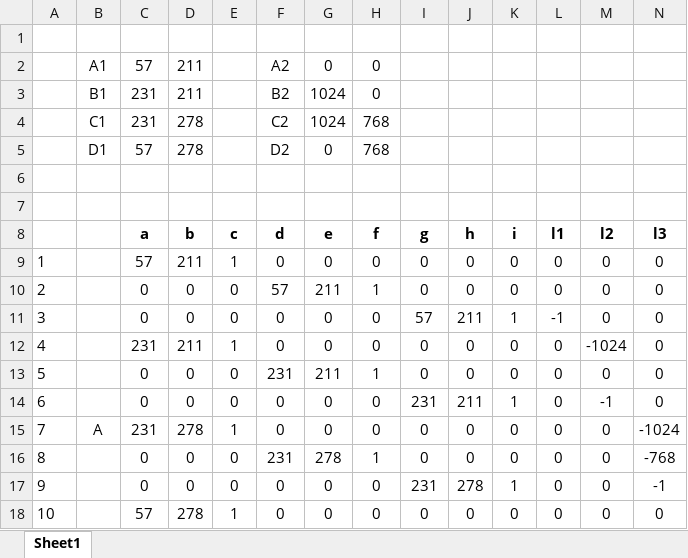
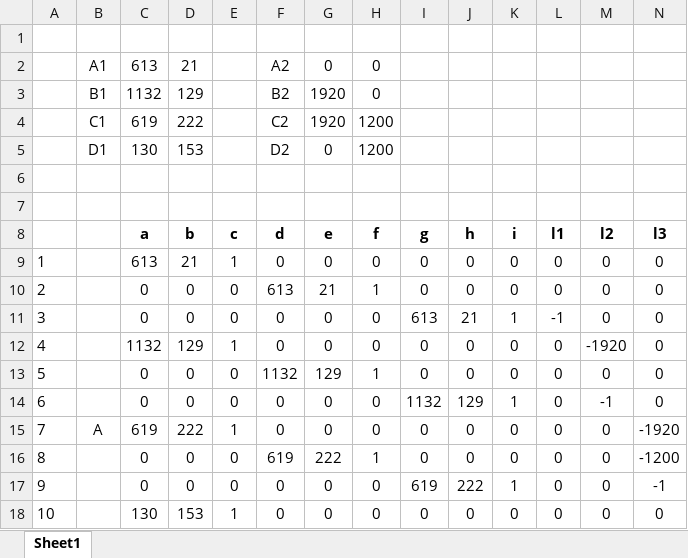
Before and after one commit to kanashiro/Trabalho2CP, an Excel workbook: TrabalhoCP2/Resources/Calculator/HResolve.xlsx, sheet Sheet1, drawn as a sheet; only a part is shown; values as stored, in another font and other column widths than the file's, no borders; removed rows and columns are numbered as before the commit, all else as after; rows hold the shown columns only; the diff covers the shown part only; the diff names each change by its address in the sheet, - before the commit and + after, or states it on an @@ line.

```diff
--- a/TrabalhoCP2/Resources/Calculator/HResolve.xlsx (sheet Sheet1)
+++ b/TrabalhoCP2/Resources/Calculator/HResolve.xlsx (sheet Sheet1)
-C2 (a): 57
+C2 (a): 613
-D2 (b): 211
+D2 (b): 21
-C3 (a): 231
+C3 (a): 1132
-D3 (b): 211
+D3 (b): 129
-G3 (e): 1024
+G3 (e): 1920
-row 4:  | C1 | 231 | 278 |  | C2 | 1024 | 768
-row 5:  | D1 | 57 | 278 |  | D2 | 0 | 768
+row 4:  | C1 | 619 | 222 |  | C2 | 1920 | 1200
+row 5:  | D1 | 130 | 153 |  | D2 | 0 | 1200
-C9 (a): 57
+C9 (a): 613
-D9 (b): 211
+D9 (b): 21
-F10 (d): 57
+F10 (d): 613
-G10 (e): 211
+G10 (e): 21
-I11 (g): 57
+I11 (g): 613
-J11 (h): 211
+J11 (h): 21
-C12 (a): 231
+C12 (a): 1132
-D12 (b): 211
+D12 (b): 129
-M12 (l2): -1024
+M12 (l2): -1920
-F13 (d): 231
+F13 (d): 1132
-G13 (e): 211
+G13 (e): 129
-I14 (g): 231
+I14 (g): 1132
-J14 (h): 211
+J14 (h): 129
-C15 (a): 231
+C15 (a): 619
-D15 (b): 278
+D15 (b): 222
-N15 (l3): -1024
+N15 (l3): -1920
-F16 (d): 231
+F16 (d): 619
-G16 (e): 278
+G16 (e): 222
-N16 (l3): -768
+N16 (l3): -1200
-I17 (g): 231
+I17 (g): 619
-J17 (h): 278
+J17 (h): 222
-C18 (a): 57
+C18 (a): 130
-D18 (b): 278
+D18 (b): 153
```
Also changed, not shown: 11 added rows, 11 removed rows and 70 edited cells elsewhere in this sheet, 2 other files.
